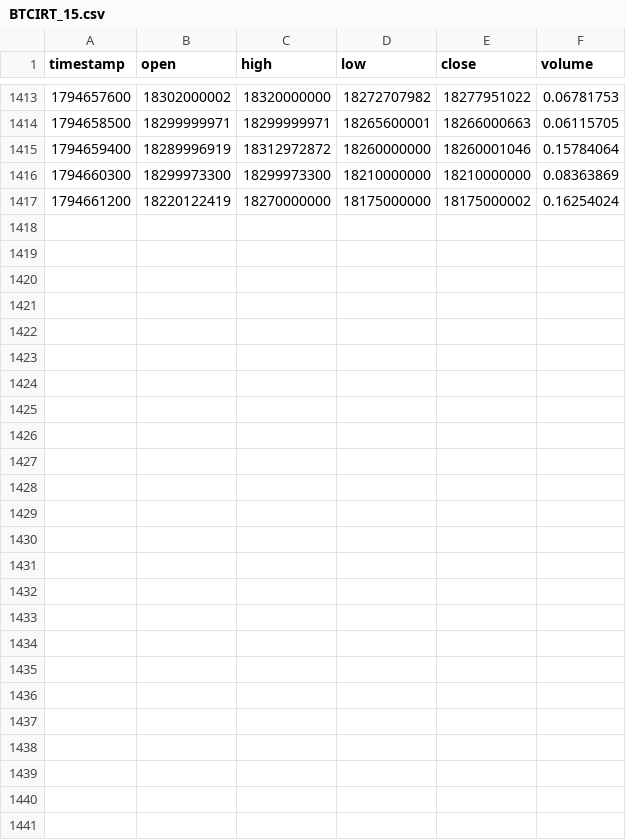
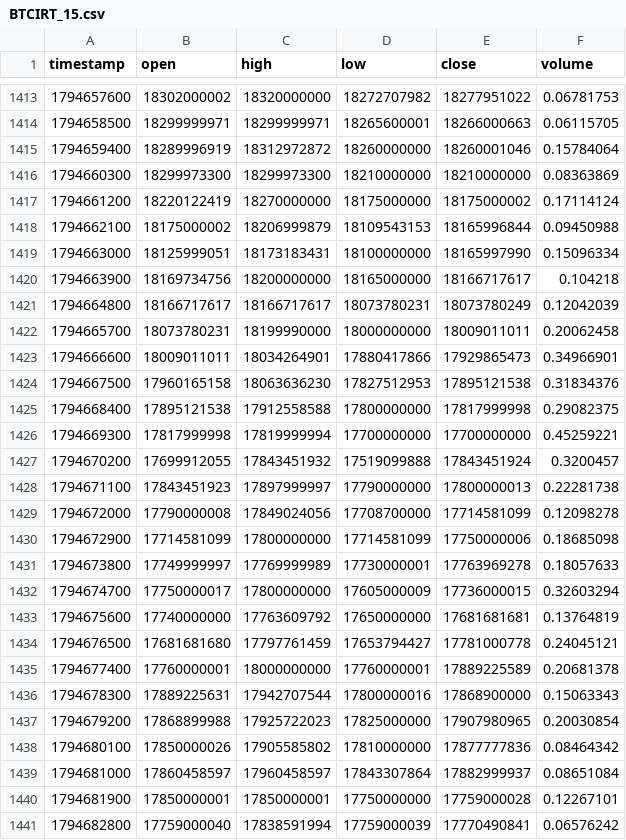
Before and after one commit to raminyaghubi1402-gif/mobile-, a CSV file: data/history/BTCIRT_15.csv, drawn as a sheet; only a part is shown, gaps mark what is left out; the diff covers the shown part only.

```diff
--- a/data/history/BTCIRT_15.csv
+++ b/data/history/BTCIRT_15.csv
@@ -1416,2 +1416,26 @@ timestamp,open,high,low,close,volume
 1794660300,18299973300,18299973300,18210000000,18210000000,0.08363869
-1794661200,18220122419,18270000000,18175000000,18175000002,0.16254024
+1794661200,18220122419,18270000000,18175000000,18175000002,0.17114124
+1794662100,18175000002,18206999879,18109543153,18165996844,0.09450988
+1794663000,18125999051,18173183431,18100000000,18165997990,0.15096334
+1794663900,18169734756,18200000000,18165000000,18166717617,0.104218
+1794664800,18166717617,18166717617,18073780231,18073780249,0.12042039
+1794665700,18073780231,18199990000,18000000000,18009011011,0.20062458
+1794666600,18009011011,18034264901,17880417866,17929865473,0.34966901
+1794667500,17960165158,18063636230,17827512953,17895121538,0.31834376
+1794668400,17895121538,17912558588,17800000000,17817999998,0.29082375
+1794669300,17817999998,17819999994,17700000000,17700000000,0.45259221
+1794670200,17699912055,17843451932,17519099888,17843451924,0.3200457
+1794671100,17843451923,17897999997,17790000000,17800000013,0.22281738
+1794672000,17790000008,17849024056,17708700000,17714581099,0.12098278
+1794672900,17714581099,17800000000,17714581099,17750000006,0.18685098
+1794673800,17749999997,17769999989,17730000001,17763969278,0.18057633
+1794674700,17750000017,17800000000,17605000009,17736000015,0.32603294
+1794675600,17740000000,17763609792,17650000000,17681681681,0.13764819
+1794676500,17681681680,17797761459,17653794427,17781000778,0.24045121
+1794677400,17760000001,18000000000,17760000001,17889225589,0.20681378
+1794678300,17889225631,17942707544,17800000016,17868900000,0.15063343
+1794679200,17868899988,17925722023,17825000000,17907980965,0.20030854
+1794680100,17850000026,17905585802,17810000000,17877777836,0.08464342
+1794681000,17860458597,17960458597,17843307864,17882999937,0.08651084
+1794681900,17850000001,17850000001,17750000000,17759000028,0.12267101
+1794682800,17759000040,17838591994,17759000039,17770490841,0.06576242
```
Also changed, not shown: 3 edited cells elsewhere in this file, data/history/BTCIRT_5.csv, data/history/BTCIRT_60.csv, 7 other files.
